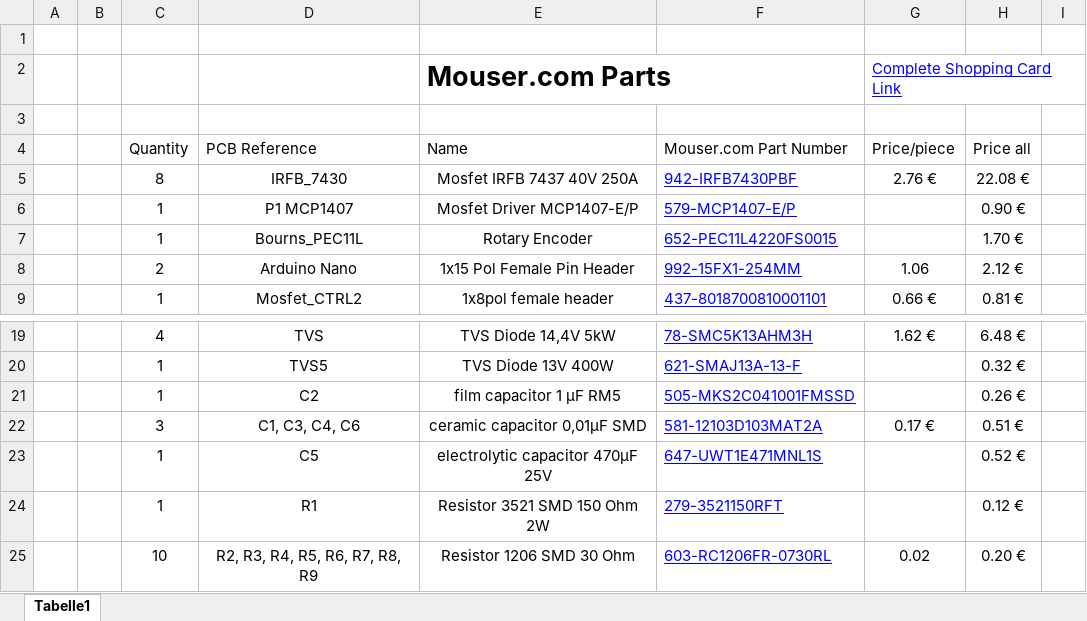
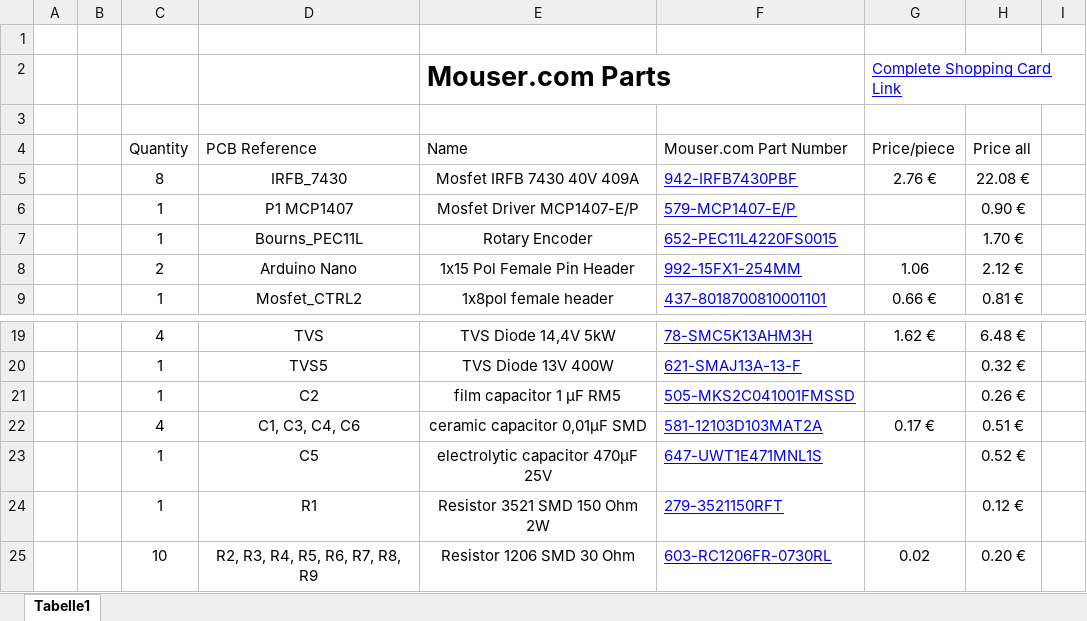
Before and after one commit to KaeptnBalu/Arduino_Spot_Welder_V3, an Excel workbook: Parts/BOM_Arduino_Spot_Welder_V3.2.xlsx, sheet Tabelle1, drawn as a sheet; only a part is shown, gaps mark what is left out; values as stored, in another font and other column widths than the file's, no borders; the diff names each change by its address in the sheet, - before the commit and + after, or states it on an @@ line.

```diff
--- a/Parts/BOM_Arduino_Spot_Welder_V3.2.xlsx (sheet Tabelle1)
+++ b/Parts/BOM_Arduino_Spot_Welder_V3.2.xlsx (sheet Tabelle1)
-E5 (Name): Mosfet IRFB 7437 40V 250A
+E5 (Name): Mosfet IRFB 7430 40V 409A
-C22 (Quantity): 3
+C22 (Quantity): 4
```
Also changed, not shown: Parts/BOM_Arduino_Spot_Welder_V3.1.xlsx, Parts/BOM_Arduino_Spot_Welder_V3.xlsx.
